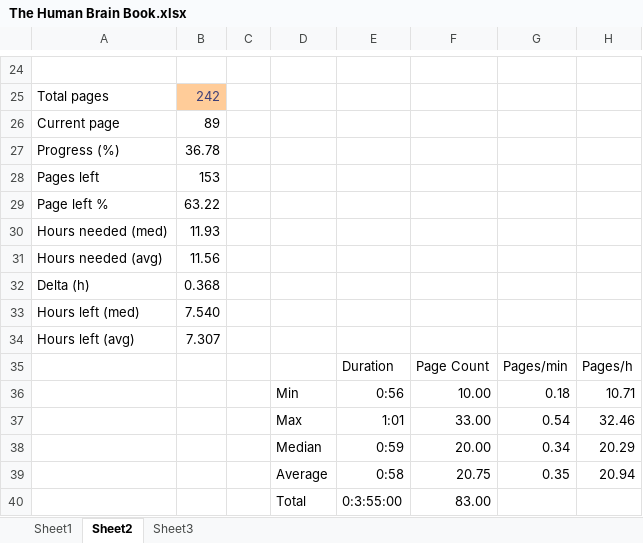
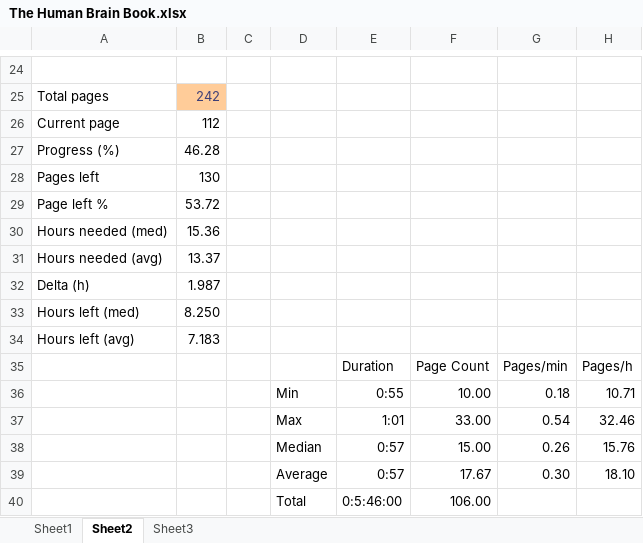
Before and after one commit to tomzx/book-reading-statistics, an Excel workbook: The Human Brain Book.xlsx, sheet Sheet2, drawn as a sheet; only a part is shown, gaps mark what is left out; values as stored, in another font and other column widths than the file's, no borders; charts and pictures not drawn; removed rows and columns are numbered as before the commit, all else as after; the diff names each change by its address in the sheet, - before the commit and + after, or states it on an @@ line.

```diff
--- a/The Human Brain Book.xlsx (sheet Sheet2)
+++ b/The Human Brain Book.xlsx (sheet Sheet2)
-B26: 89
+B26: 112
-B27: 36.78
+B27: 46.28
-B28: 153
+B28: 130
-B29: 63.22
+B29: 53.72
-B30: 11.93
+B30: 15.36
-B31: 11.56
+B31: 13.37
-B32: 0.368
+B32: 1.987
-B33: 7.540
+B33: 8.250
-B34: 7.307
+B34: 7.183
-E36: 0:56
+E36: 0:55
-row 38:  |  |  | Median | 0:59 | 20.00 | 0.34 | 20.29
-row 39:  |  |  | Average | 0:58 | 20.75 | 0.35 | 20.94
-row 40:  |  |  | Total | 0:3:55:00 | 83.00
+row 38:  |  |  | Median | 0:57 | 15.00 | 0.26 | 15.76
+row 39:  |  |  | Average | 0:57 | 17.67 | 0.30 | 18.10
+row 40:  |  |  | Total | 0:5:46:00 | 106.00
```
Also changed, not shown: sheet Sheet1, charts or pictures, How to Build a Brain.xlsx, Superintelligence Paths Dangers Strategies.xlsx, 1 other file.
